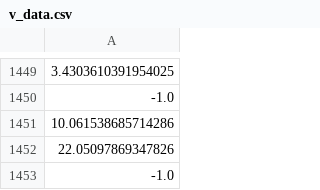
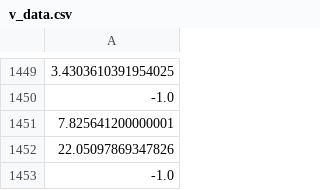
Before and after one commit to osj05081/project1, a CSV file: data/v_data.csv, drawn as a sheet; only a part is shown, gaps mark what is left out; the diff names each change by its address in the sheet, - before the commit and + after, or states it on an @@ line.

```diff
--- a/data/v_data.csv
+++ b/data/v_data.csv
-A1451: 10.061538685714286
+A1451: 7.825641200000001
```
